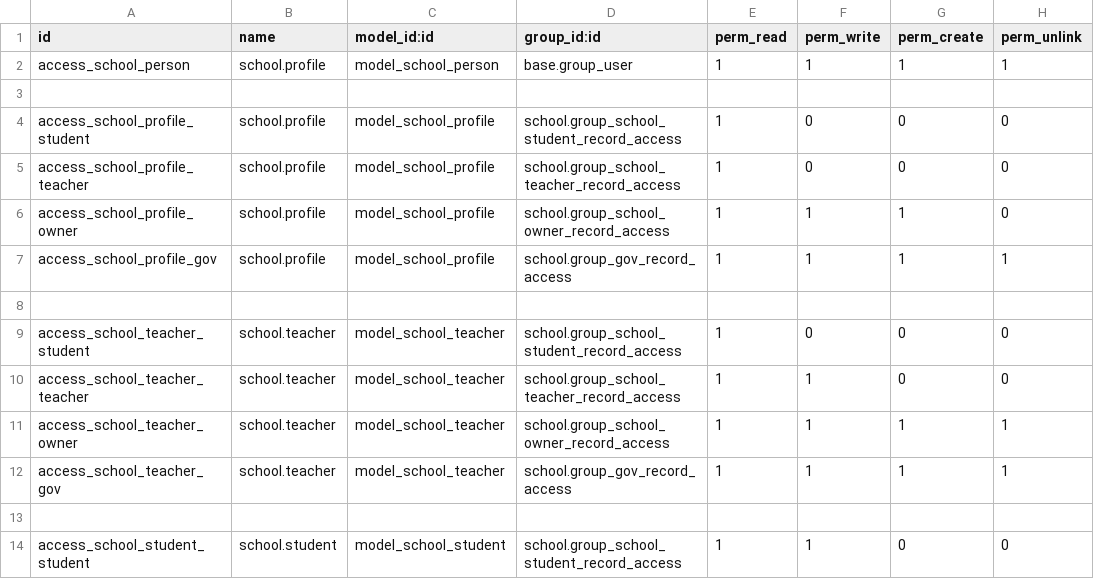
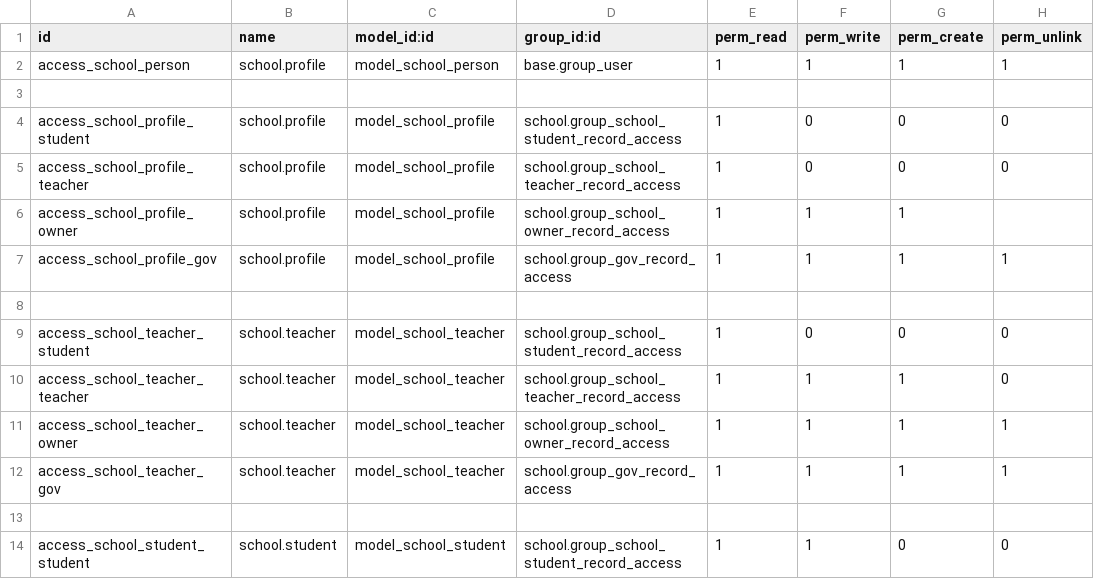
Before and after one commit to SwarupShah/odoo_17, a CSV file: school/security/ir.model.access.csv, drawn as a sheet; only a part is shown.

```diff
--- a/school/security/ir.model.access.csv
+++ b/school/security/ir.model.access.csv
@@ -5,3 +5,3 @@ access_school_profile_student,school.profile,model_school_profile,school.group_s
 access_school_profile_teacher,school.profile,model_school_profile,school.group_school_teacher_record_access,1,0,0,0
-access_school_profile_owner,school.profile,model_school_profile,school.group_school_owner_record_access,1,1,1,0
+access_school_profile_owner,school.profile,model_school_profile,school.group_school_owner_record_access,1,1,1,
 access_school_profile_gov,school.profile,model_school_profile,school.group_gov_record_access,1,1,1,1
@@ -9,3 +9,3 @@ access_school_profile_gov,school.profile,model_school_profile,school.group_gov_r
 access_school_teacher_student,school.teacher,model_school_teacher,school.group_school_student_record_access,1,0,0,0
-access_school_teacher_teacher,school.teacher,model_school_teacher,school.group_school_teacher_record_access,1,1,0,0
+access_school_teacher_teacher,school.teacher,model_school_teacher,school.group_school_teacher_record_access,1,1,1,0
 access_school_teacher_owner,school.teacher,model_school_teacher,school.group_school_owner_record_access,1,1,1,1
```
Also changed, not shown: 13 other files.
